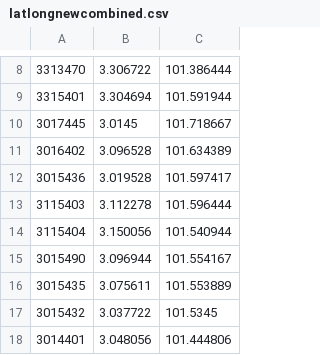
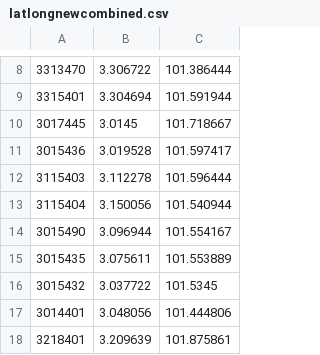
Before and after one commit to wafijailani/myflood-script-only, a CSV file: latlongnewcombined.csv, drawn as a sheet; only a part is shown, gaps mark what is left out; the shorter side is filled out with more unchanged rows.

```diff
--- a/latlongnewcombined.csv
+++ b/latlongnewcombined.csv
@@ -10,3 +10,2 @@
 3017445,3.0145,101.718667
-3016402,3.096528,101.634389
 3015436,3.019528,101.597417
```
Also changed, not shown: 5 other files.
